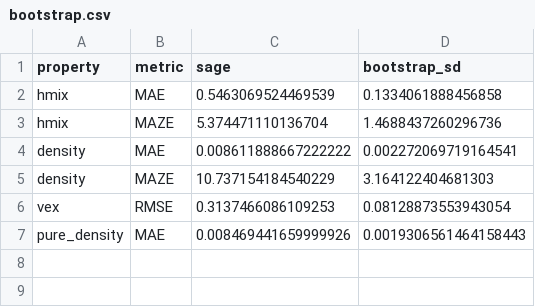
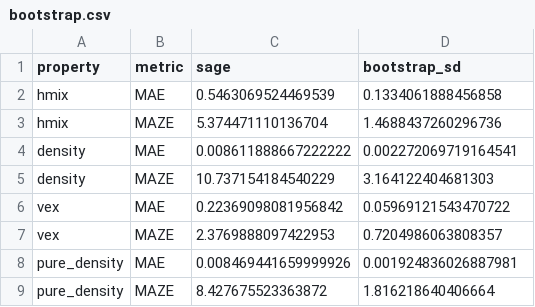
Before and after one commit to fjclark/ml-peg-liquid-mixtures-input-generation, a CSV file: data/power_analysis/bootstrap.csv, drawn as a sheet.

```diff
--- a/data/power_analysis/bootstrap.csv
+++ b/data/power_analysis/bootstrap.csv
@@ -5,3 +5,5 @@ density,MAE,0.008611888667222222,0.002272069719164541
 density,MAZE,10.737154184540229,3.164122404681303
-vex,RMSE,0.3137466086109253,0.08128873553943054
-pure_density,MAE,0.008469441659999926,0.0019306561464158443
+vex,MAE,0.22369098081956842,0.05969121543470722
+vex,MAZE,2.3769888097422953,0.7204986063808357
+pure_density,MAE,0.008469441659999926,0.001924836026887981
+pure_density,MAZE,8.427675523363872,1.816218640406664
```
Also changed, not shown: data/power_analysis/metrics.csv, data/power_analysis/points.csv, 15 other files.
